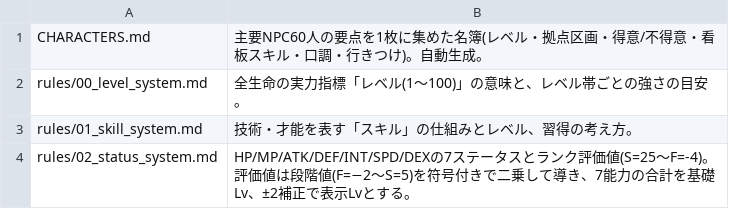
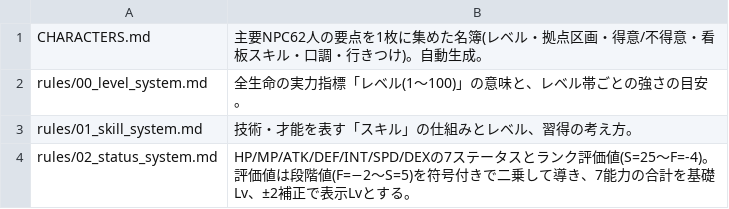
Before and after one commit to akisumann/123, a TSV file: tools/summaries.tsv, drawn as a sheet; only a part is shown.

```diff
--- a/tools/summaries.tsv
+++ b/tools/summaries.tsv
@@ -1,2 +1,2 @@
-CHARACTERS.md	主要NPC60人の要点を1枚に集めた名簿(レベル・拠点区画・得意/不得意・看板スキル・口調・行きつけ)。自動生成。
+CHARACTERS.md	主要NPC62人の要点を1枚に集めた名簿(レベル・拠点区画・得意/不得意・看板スキル・口調・行きつけ)。自動生成。
 rules/00_level_system.md	全生命の実力指標「レベル(1〜100)」の意味と、レベル帯ごとの強さの目安。
```
Also changed, not shown: 12 other files.
